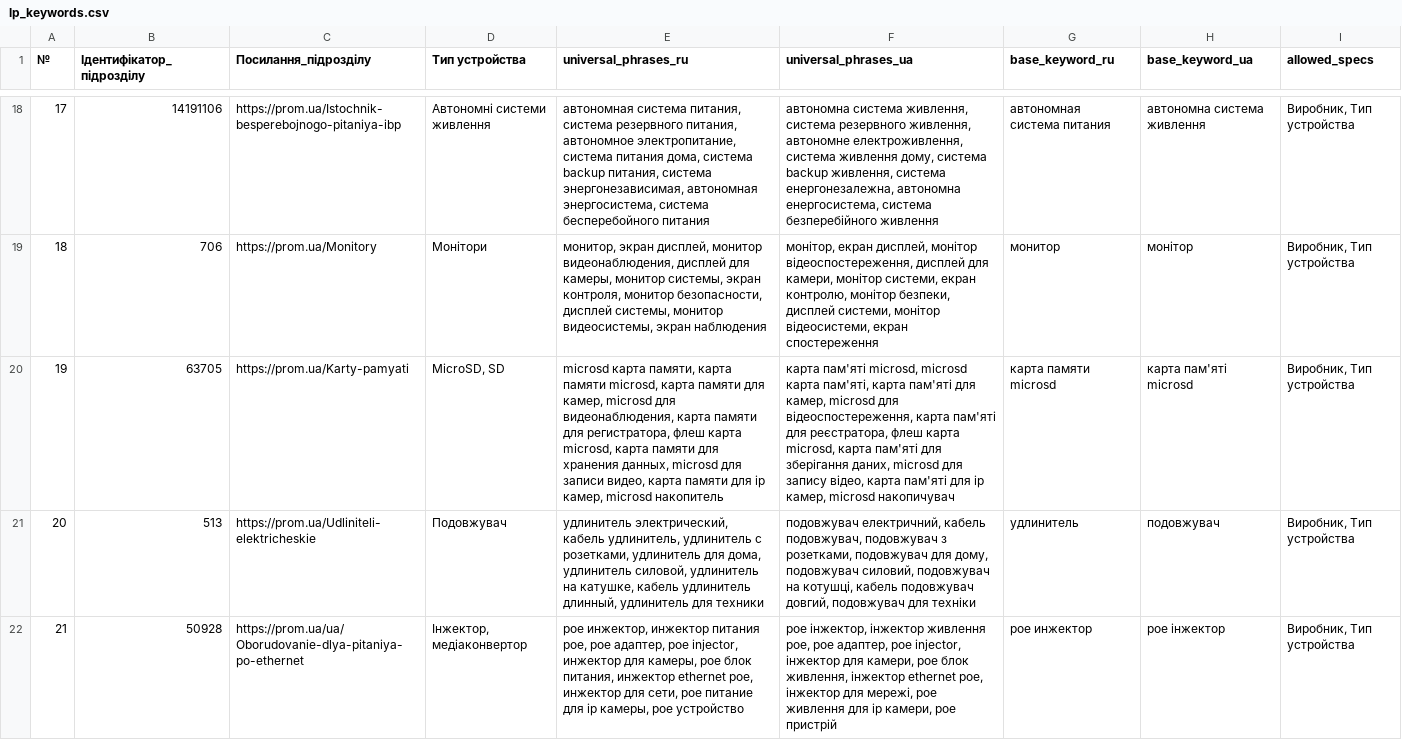
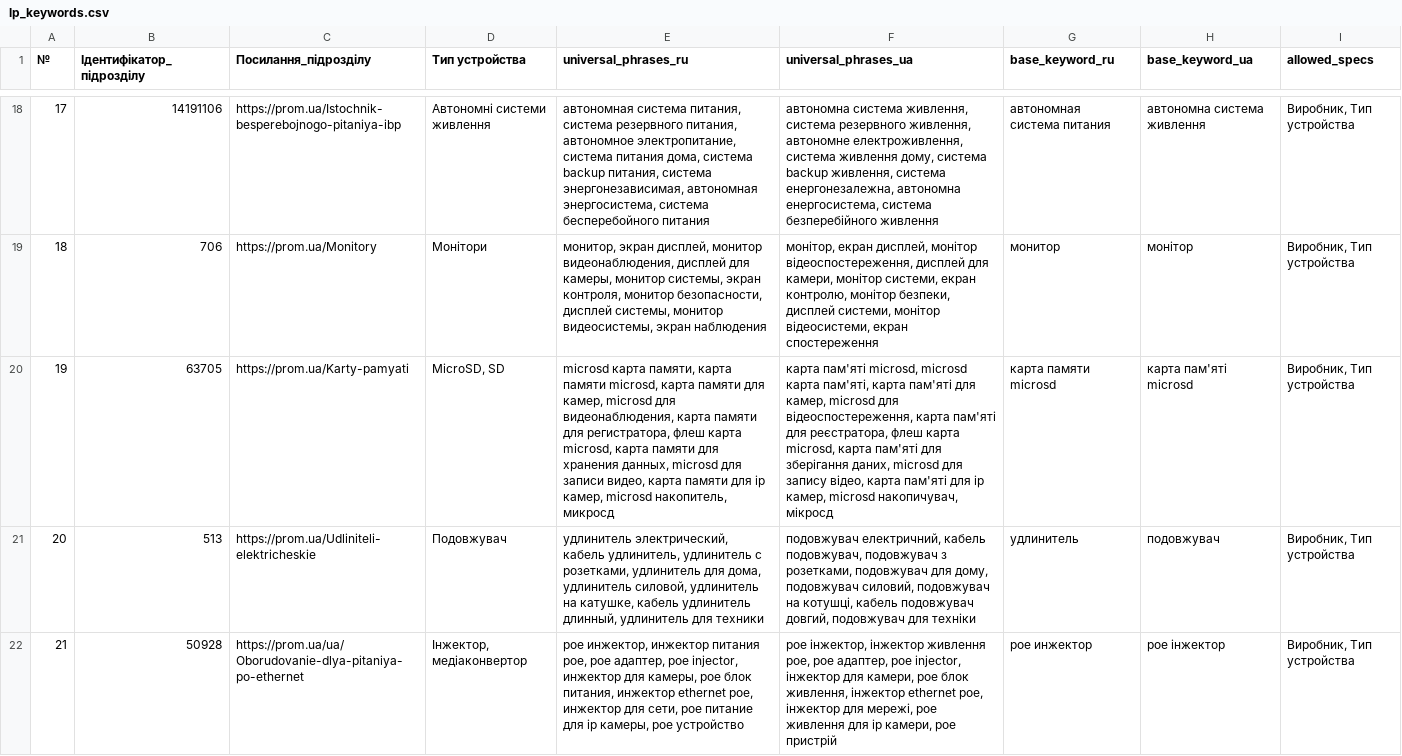
Before and after one commit to oniks98/price-feed-pipeline, a CSV file: data/lp/lp_keywords.csv, drawn as a sheet; only a part is shown, gaps mark what is left out; the diff names each change by its address in the sheet, - before the commit and + after, or states it on an @@ line.

```diff
--- a/data/lp/lp_keywords.csv
+++ b/data/lp/lp_keywords.csv
-E20 (universal_phrases_ru): …камер, microsd накопитель
+E20 (universal_phrases_ru): …камер, microsd накопитель, микросд
-F20 (universal_phrases_ua): …камер, microsd накопичувач
+F20 (universal_phrases_ua): …камер, microsd накопичувач, мікросд
```
Also changed, not shown: data/viatec/viatec_keywords.csv, 4 other files.
